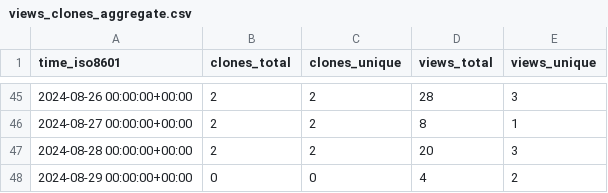
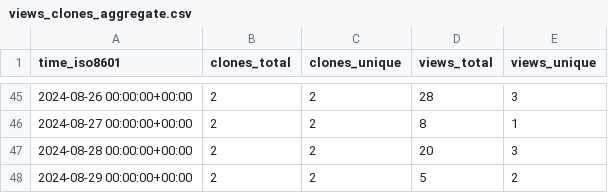
Before and after one commit to CDCgov/ocio-wsl, a CSV file: cdcent/ocio-wsl/ghrs-data/views_clones_aggregate.csv, drawn as a sheet; only a part is shown, gaps mark what is left out.

```diff
--- a/cdcent/ocio-wsl/ghrs-data/views_clones_aggregate.csv
+++ b/cdcent/ocio-wsl/ghrs-data/views_clones_aggregate.csv
@@ -47,2 +47,2 @@ time_iso8601,clones_total,clones_unique,views_total,views_unique
 2024-08-28 00:00:00+00:00,2,2,20,3
-2024-08-29 00:00:00+00:00,0,0,4,2
+2024-08-29 00:00:00+00:00,2,2,5,2
```
Also changed, not shown: 1 other file.
